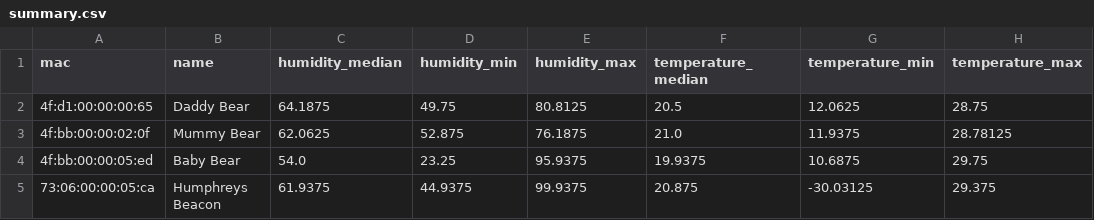
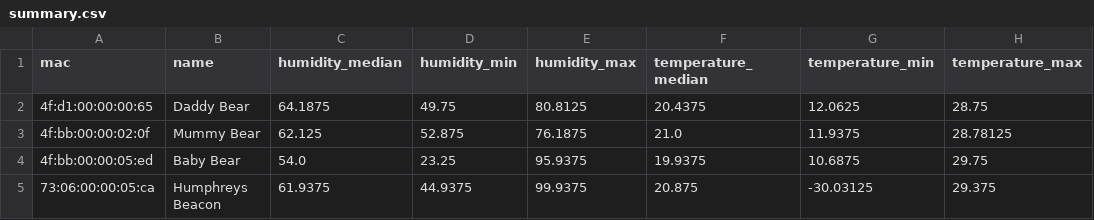
Before and after one commit to HumphreyHCB/HumidorLogger, a CSV file: Plots/summary.csv, drawn as a sheet.

```diff
--- a/Plots/summary.csv
+++ b/Plots/summary.csv
@@ -1,4 +1,4 @@
 mac,name,humidity_median,humidity_min,humidity_max,temperature_median,temperature_min,temperature_max
-4f:d1:00:00:00:65,Daddy Bear,64.1875,49.75,80.8125,20.5,12.0625,28.75
-4f:bb:00:00:02:0f,Mummy Bear,62.0625,52.875,76.1875,21.0,11.9375,28.78125
+4f:d1:00:00:00:65,Daddy Bear,64.1875,49.75,80.8125,20.4375,12.0625,28.75
+4f:bb:00:00:02:0f,Mummy Bear,62.125,52.875,76.1875,21.0,11.9375,28.78125
 4f:bb:00:00:05:ed,Baby Bear,54.0,23.25,95.9375,19.9375,10.6875,29.75
```
Also changed, not shown: 6 other files.
